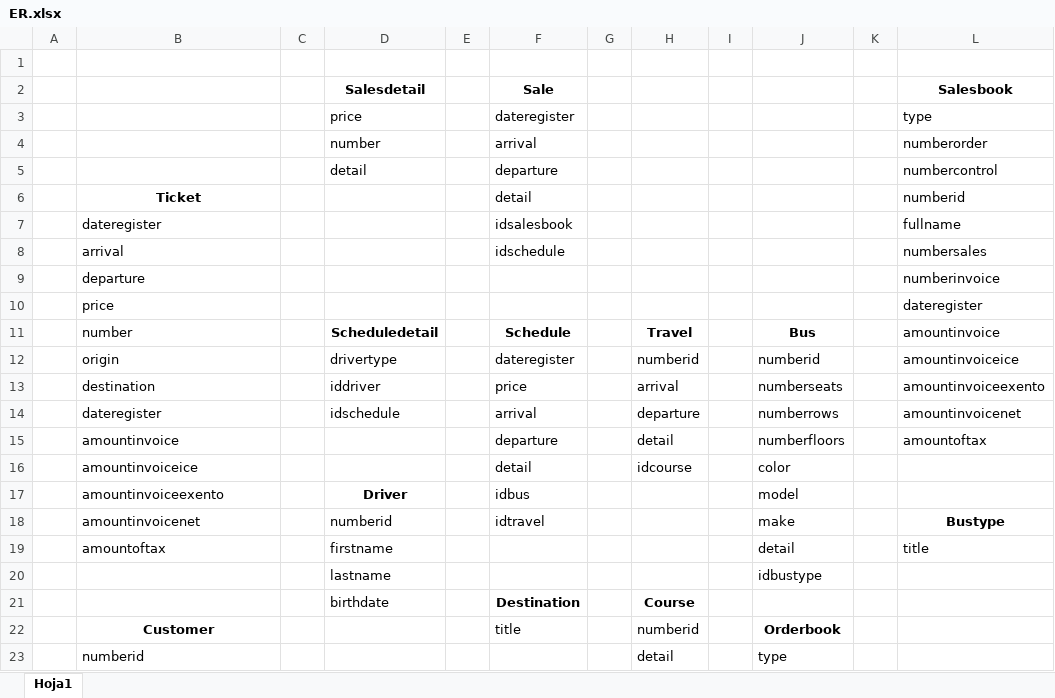
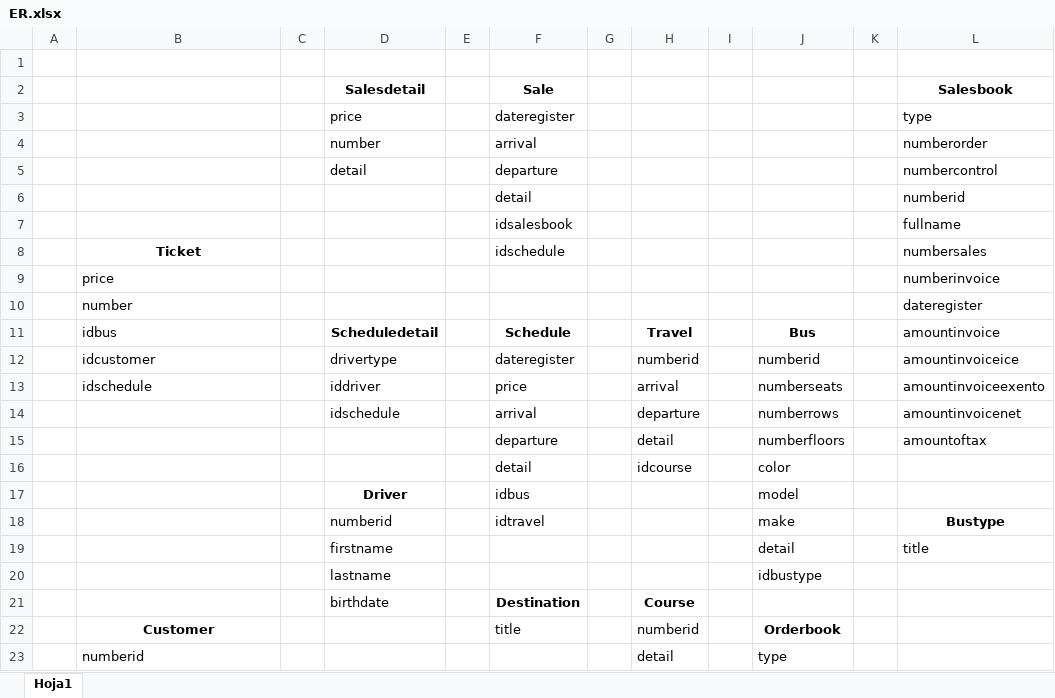
Before and after one commit to cuscamayta/genesis, an Excel workbook: ER.xlsx, sheet Hoja1, drawn as a sheet; only a part is shown; values as stored, in another font and other column widths than the file's, no borders; charts and pictures not drawn; the diff names each change by its address in the sheet, - before the commit and + after, or states it on an @@ line.

```diff
--- a/ER.xlsx (sheet Hoja1)
+++ b/ER.xlsx (sheet Hoja1)
-B6: Ticket
+B6: (empty)
-B7: dateregister
+B7: (empty)
-B8: arrival
+B8: Ticket
@@ B8 bold: off → on, alignment: left → center @@
-B9: departure
+B9: price
-B10: price
+B10: number
-B11: number
+B11: idbus
-B12: origin
+B12: idcustomer
-B13: destination
+B13: idschedule
-B14: dateregister
+B14: (empty)
-B15: amountinvoice
+B15: (empty)
-B16: amountinvoiceice
+B16: (empty)
-B17: amountinvoiceexento
+B17: (empty)
-B18: amountinvoicenet
+B18: (empty)
-B19: amountoftax
+B19: (empty)
```
Also changed, not shown: charts or pictures, 25 other files.
